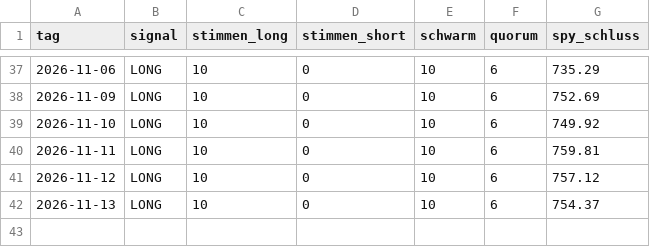
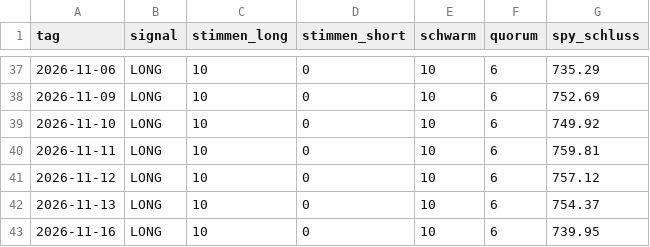
Before and after one commit to Nikros07/Fly-of-Wallstreet, a CSV file: signals.csv, drawn as a sheet; only a part is shown, gaps mark what is left out.

```diff
--- a/signals.csv
+++ b/signals.csv
@@ -42 +42,2 @@ tag,signal,stimmen_long,stimmen_short,schwarm,quorum,spy_schluss
 2026-11-13,LONG,10,0,10,6,754.37
+2026-11-16,LONG,10,0,10,6,739.95
```
